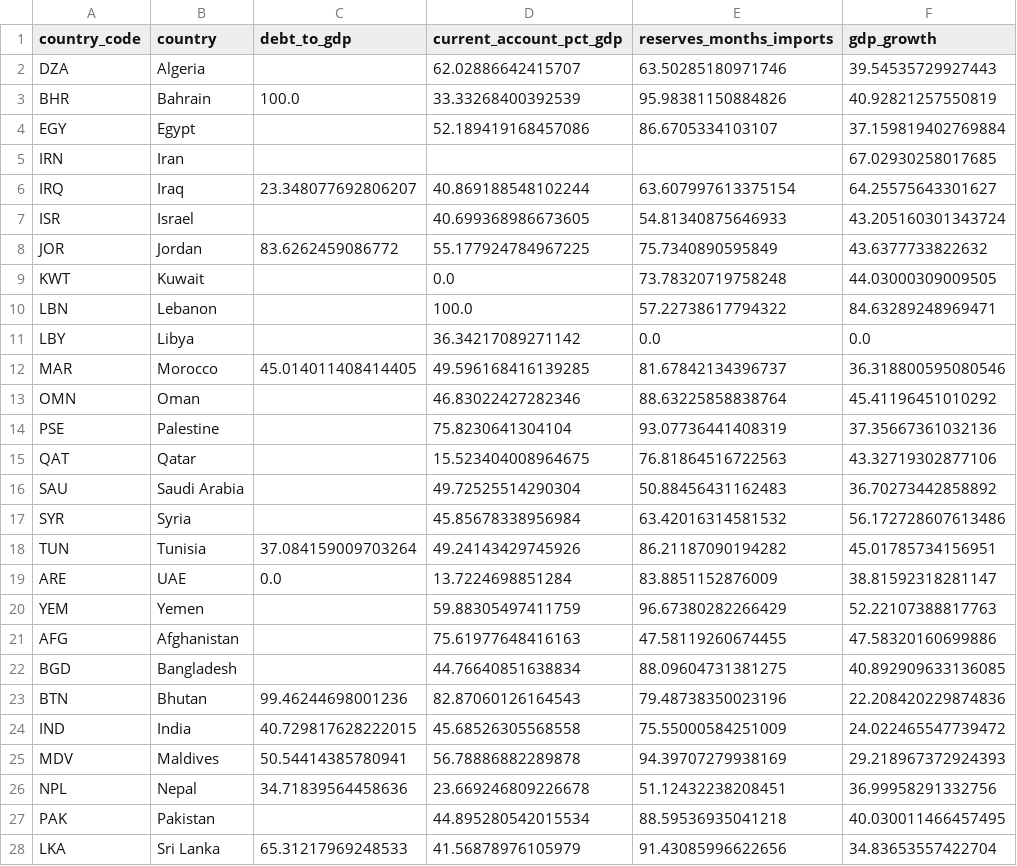
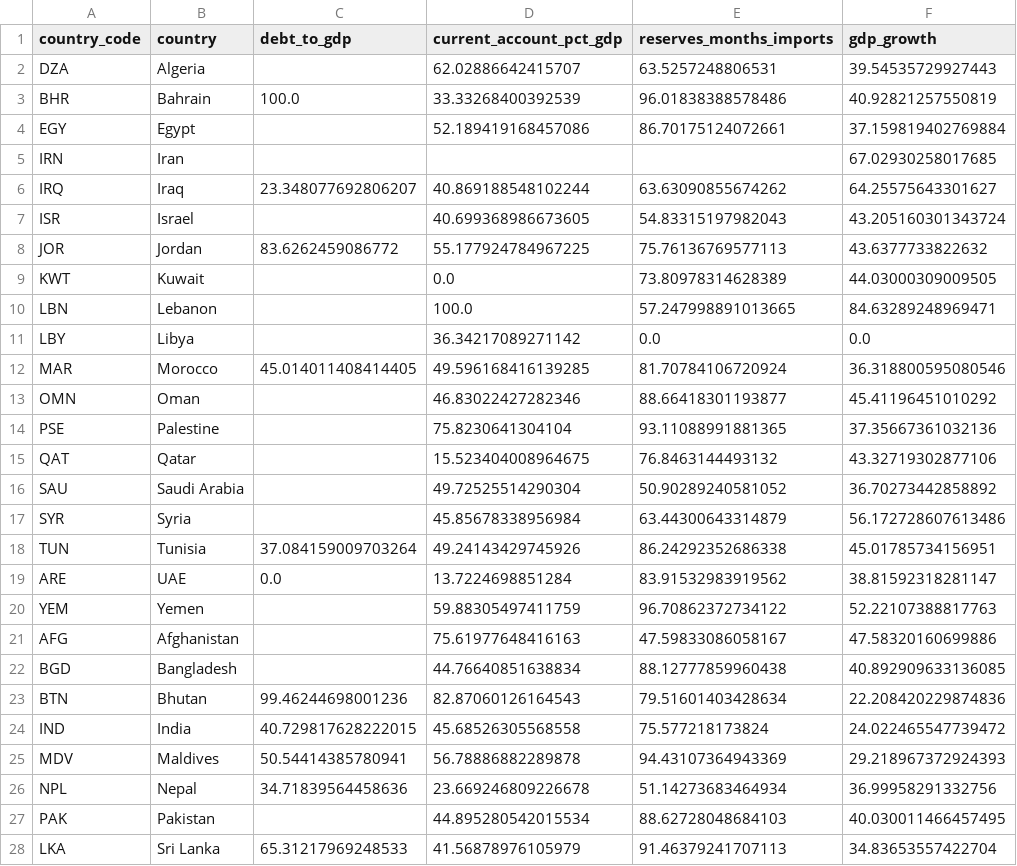
Before and after one commit to rafaywaqar2004-lang/overeign-risk-index, a CSV file: driver_data.csv, drawn as a sheet; only a part is shown; the diff covers the shown part only; the diff names each change by its address in the sheet, - before the commit and + after, or states it on an @@ line.

```diff
--- a/driver_data.csv
+++ b/driver_data.csv
-E2 (reserves_months_imports): 63.50285180971746
+E2 (reserves_months_imports): 63.5257248806531
-E3 (reserves_months_imports): 95.98381150884826
+E3 (reserves_months_imports): 96.01838388578486
-E4 (reserves_months_imports): 86.6705334103107
+E4 (reserves_months_imports): 86.70175124072661
-E6 (reserves_months_imports): 63.607997613375154
+E6 (reserves_months_imports): 63.63090855674262
-E7 (reserves_months_imports): 54.81340875646933
+E7 (reserves_months_imports): 54.83315197982043
-E8 (reserves_months_imports): 75.7340890595849
+E8 (reserves_months_imports): 75.76136769577113
-E9 (reserves_months_imports): 73.78320719758248
+E9 (reserves_months_imports): 73.80978314628389
-E10 (reserves_months_imports): 57.22738617794322
+E10 (reserves_months_imports): 57.247998891013665
-E12 (reserves_months_imports): 81.67842134396737
+E12 (reserves_months_imports): 81.70784106720924
-E13 (reserves_months_imports): 88.63225858838764
+E13 (reserves_months_imports): 88.66418301193877
-E14 (reserves_months_imports): 93.07736441408319
+E14 (reserves_months_imports): 93.11088991881365
-E15 (reserves_months_imports): 76.81864516722563
+E15 (reserves_months_imports): 76.8463144493132
-E16 (reserves_months_imports): 50.88456431162483
+E16 (reserves_months_imports): 50.90289240581052
-E17 (reserves_months_imports): 63.42016314581532
+E17 (reserves_months_imports): 63.44300643314879
-E18 (reserves_months_imports): 86.21187090194282
+E18 (reserves_months_imports): 86.24292352686338
-E19 (reserves_months_imports): 83.8851152876009
+E19 (reserves_months_imports): 83.91532983919562
-E20 (reserves_months_imports): 96.67380282266429
+E20 (reserves_months_imports): 96.70862372734122
-E21 (reserves_months_imports): 47.58119260674455
+E21 (reserves_months_imports): 47.59833086058167
-E22 (reserves_months_imports): 88.09604731381275
+E22 (reserves_months_imports): 88.12777859960438
-E23 (reserves_months_imports): 79.48738350023196
+E23 (reserves_months_imports): 79.51601403428634
-E24 (reserves_months_imports): 75.55000584251009
+E24 (reserves_months_imports): 75.577218173824
-E25 (reserves_months_imports): 94.39707279938169
+E25 (reserves_months_imports): 94.43107364943369
-E26 (reserves_months_imports): 51.12432238208451
+E26 (reserves_months_imports): 51.14273683464934
-E27 (reserves_months_imports): 88.59536935041218
+E27 (reserves_months_imports): 88.62728048684103
-E28 (reserves_months_imports): 91.43085996622656
+E28 (reserves_months_imports): 91.46379241707113
```
Also changed, not shown: 5 edited cells elsewhere in this file, driver_history.csv, live_sovereign_risk_data.csv, 5 other files.
